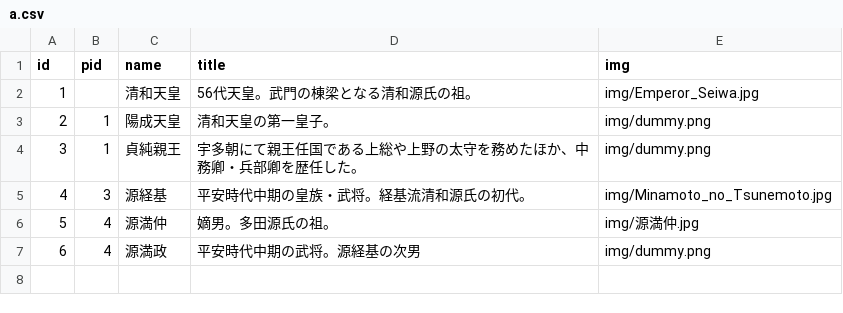
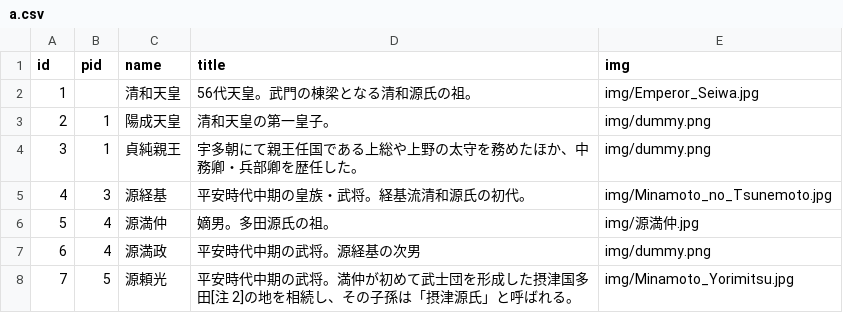
Before and after one commit to oedipus2015/seiwa-genji, a CSV file: a.csv, drawn as a sheet.

Commit message:
Update a.csv

```diff
--- a/a.csv
+++ b/a.csv
@@ -7 +7,2 @@ id,pid,name,title,img
 6,4,源満政,平安時代中期の武将。源経基の次男,img/dummy.png
+7,5,源頼光,平安時代中期の武将。満仲が初めて武士団を形成した摂津国多田[注 2]の地を相続し、その子孫は「摂津源氏」と呼ばれる。,img/Minamoto_Yorimitsu.jpg
```
